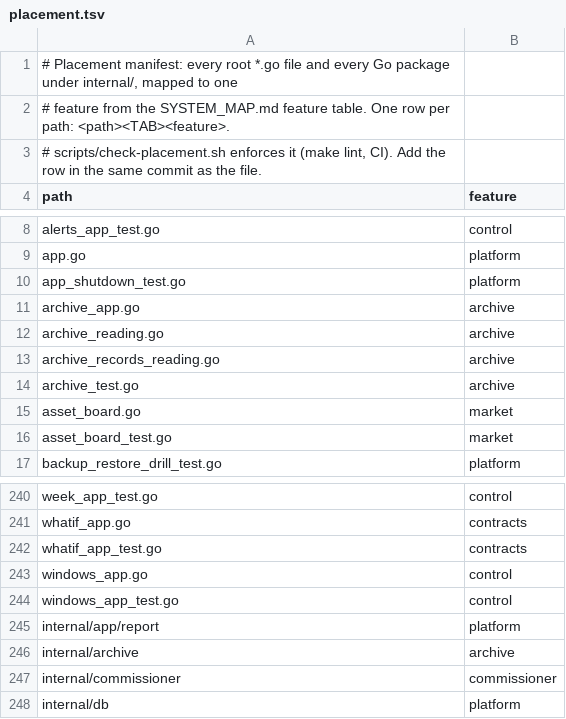
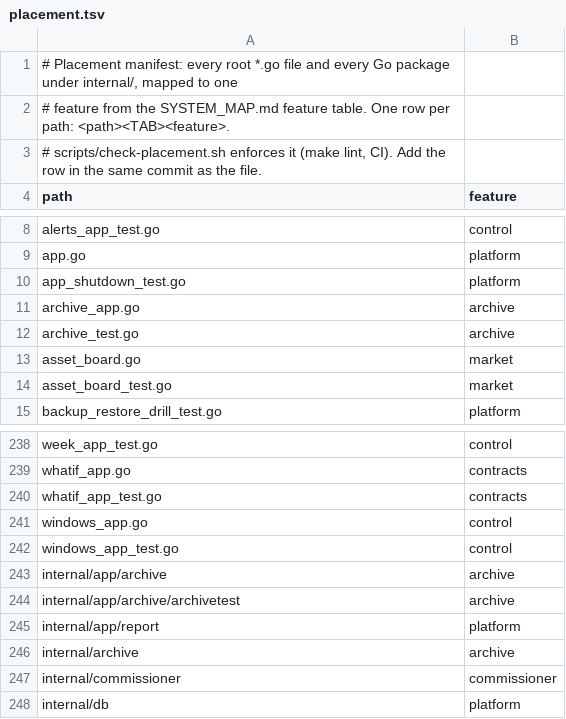
Before and after one commit to secureprospective/TheWarRoom, a TSV file: docs/architecture/placement.tsv, drawn as a sheet; only a part is shown, gaps mark what is left out.

```diff
--- a/docs/architecture/placement.tsv
+++ b/docs/architecture/placement.tsv
@@ -11,4 +11,2 @@ app_shutdown_test.go	platform
 archive_app.go	archive
-archive_reading.go	archive
-archive_records_reading.go	archive
 archive_test.go	archive
@@ -244,2 +242,4 @@ windows_app.go	control
 windows_app_test.go	control
+internal/app/archive	archive
+internal/app/archive/archivetest	archive
 internal/app/report	platform
```
Also changed, not shown: 12 other files.
